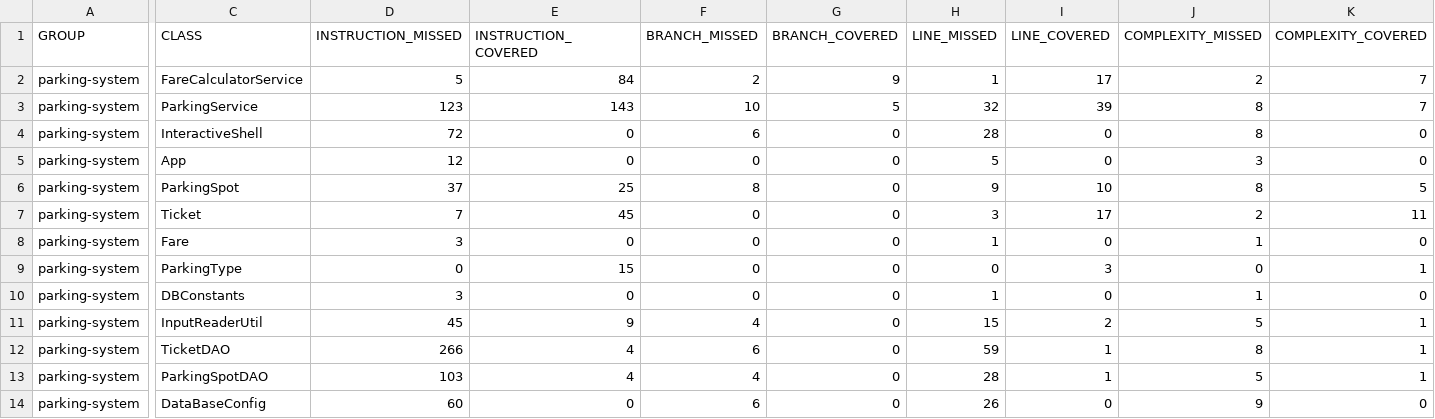
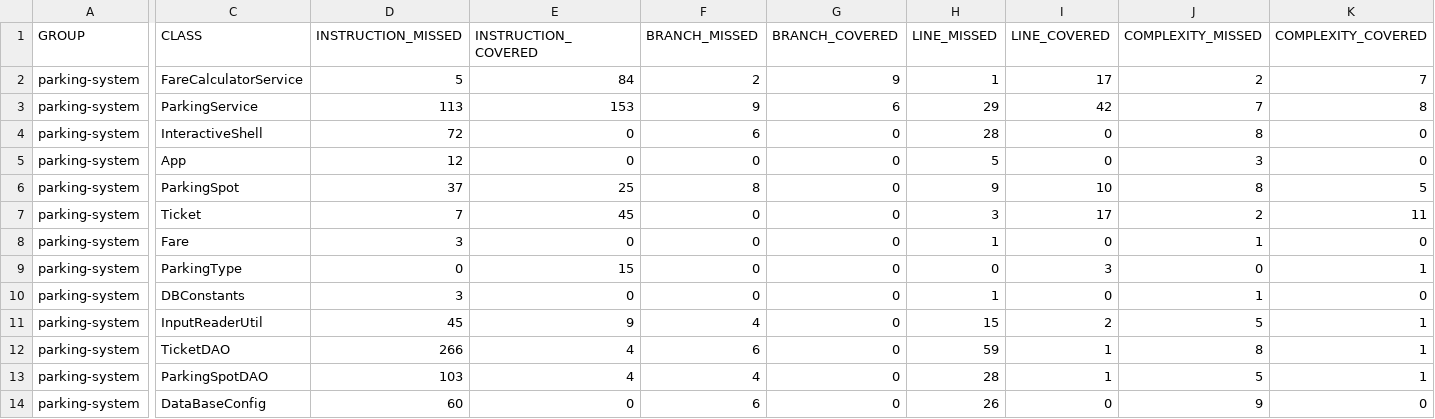
Before and after one commit to GuillBuj/bujon-guillaume-tester-java, a CSV file: target/site/jacoco/jacoco.csv, drawn as a sheet; only a part is shown, gaps mark what is left out; the diff names each change by its address in the sheet, - before the commit and + after, or states it on an @@ line.

```diff
--- a/target/site/jacoco/jacoco.csv
+++ b/target/site/jacoco/jacoco.csv
-D3 (INSTRUCTION_MISSED): 123
+D3 (INSTRUCTION_MISSED): 113
-E3 (INSTRUCTION_COVERED): 143
+E3 (INSTRUCTION_COVERED): 153
-F3 (BRANCH_MISSED): 10
+F3 (BRANCH_MISSED): 9
-G3 (BRANCH_COVERED): 5
+G3 (BRANCH_COVERED): 6
-H3 (LINE_MISSED): 32
+H3 (LINE_MISSED): 29
-I3 (LINE_COVERED): 39
+I3 (LINE_COVERED): 42
-J3 (COMPLEXITY_MISSED): 8
+J3 (COMPLEXITY_MISSED): 7
-K3 (COMPLEXITY_COVERED): 7
+K3 (COMPLEXITY_COVERED): 8
```
Also changed, not shown: 19 other files.
